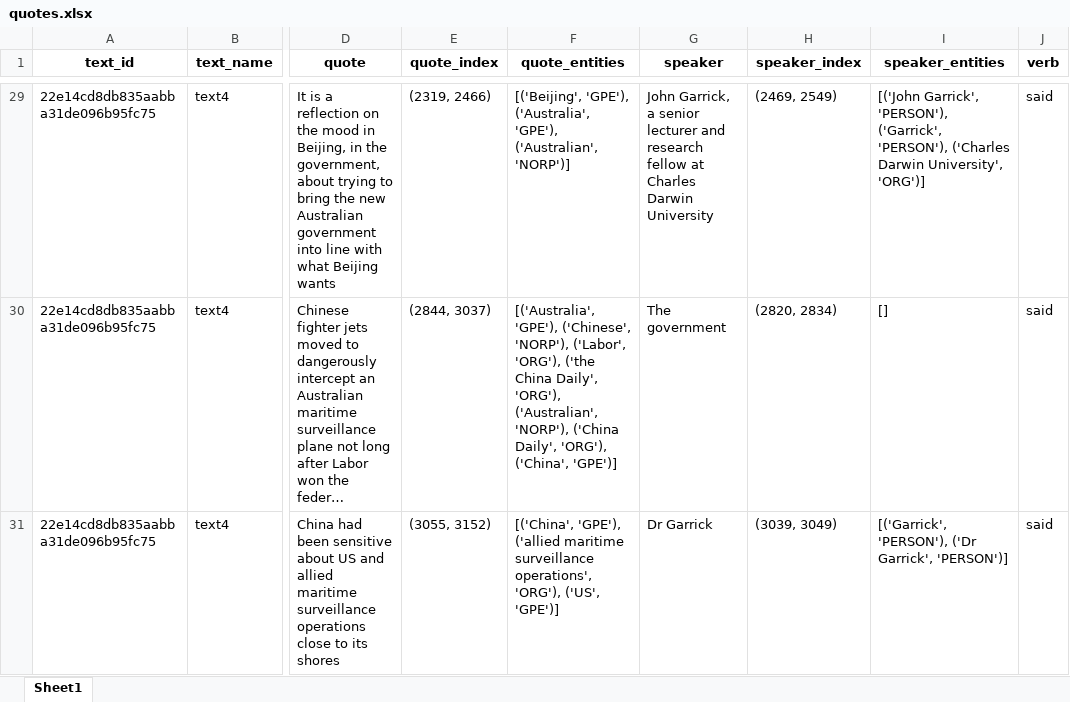
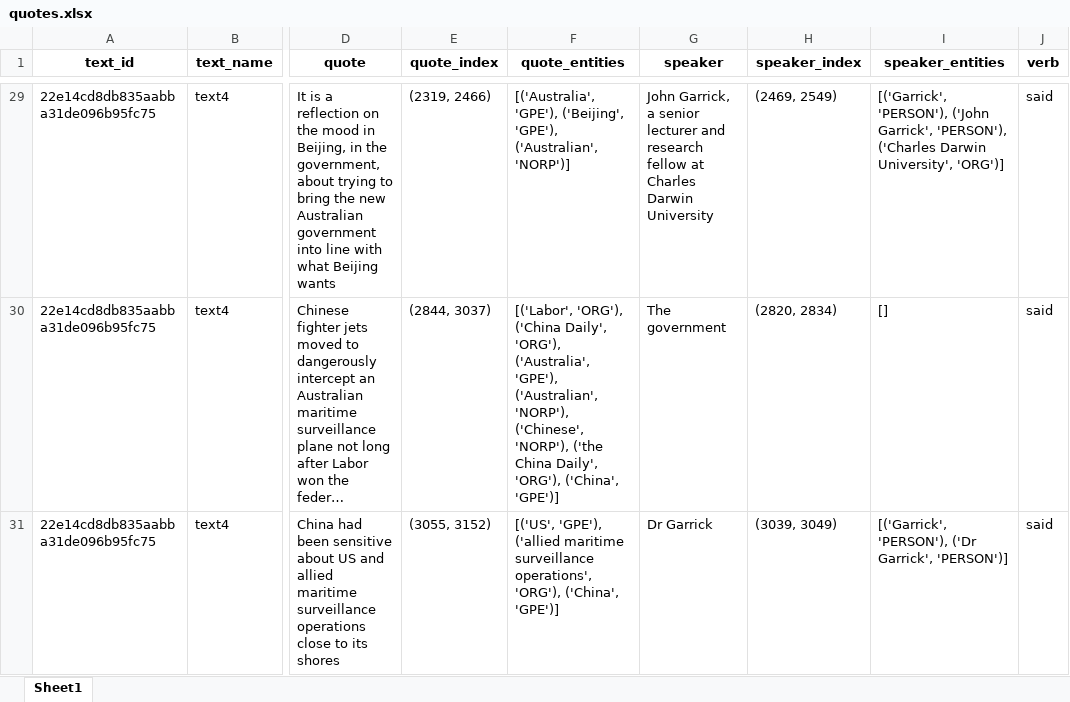
Before and after one commit to Sydney-Informatics-Hub/HASS-29_Quotation_Tool, an Excel workbook: output/quotes.xlsx, sheet Sheet1, drawn as a sheet; only a part is shown, gaps mark what is left out; long unchanged cells end in …; values as stored, in another font and other column widths than the file's, no borders; the diff covers the shown part only; the diff names each change by its address in the sheet, - before the commit and + after, or states it on an @@ line.

```diff
--- a/output/quotes.xlsx (sheet Sheet1)
+++ b/output/quotes.xlsx (sheet Sheet1)
-F29 (quote_entities): [('Beijing', 'GPE'), ('Australia', 'GPE'), ('Australian',…
+F29 (quote_entities): [('Australia', 'GPE'), ('Beijing', 'GPE'), ('Australian',…
-I29 (speaker_entities): [('John Garrick', 'PERSON'), ('Garrick', 'PERSON'), ('Charles…
+I29 (speaker_entities): [('Garrick', 'PERSON'), ('John Garrick', 'PERSON'), ('Charles…
-F30 (quote_entities): [('Australia', 'GPE'), ('Chinese', 'NORP'), ('Labor', 'ORG'), ('the China Daily', 'ORG'), ('Australian', 'NORP'), ('China Daily', 'ORG'),…
+F30 (quote_entities): [('Labor', 'ORG'), ('China Daily', 'ORG'), ('Australia', 'GPE'), ('Australian', 'NORP'), ('Chinese', 'NORP'), ('the China Daily', 'ORG'),…
-F31 (quote_entities): [('China', 'GPE'), ('allied maritime surveillance operations', 'ORG'), ('US', 'GPE')]
+F31 (quote_entities): [('US', 'GPE'), ('allied maritime surveillance operations', 'ORG'), ('China', 'GPE')]
```
Also changed, not shown: 24 edited cells elsewhere in this sheet, 9 other files.
